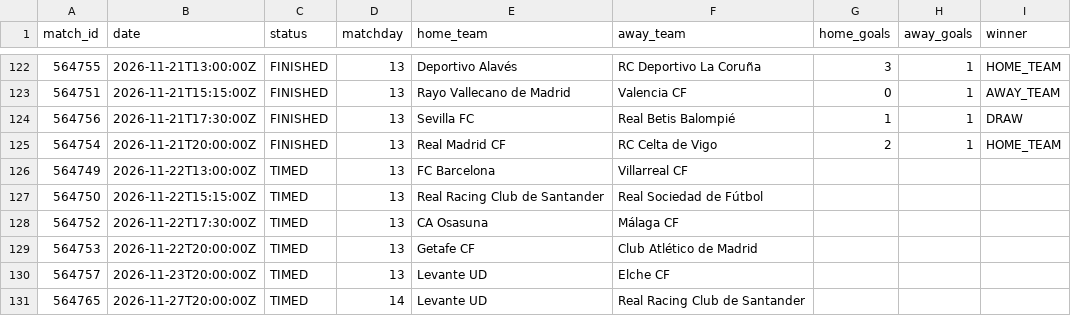
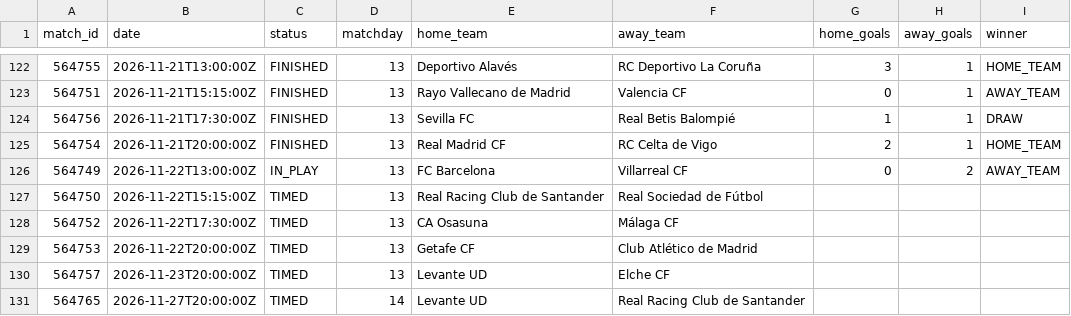
Before and after one commit to kothetsoe11878-bet/analysis-football-bot, a CSV file: data/results/la_liga_current.csv, drawn as a sheet; only a part is shown, gaps mark what is left out.

```diff
--- a/data/results/la_liga_current.csv
+++ b/data/results/la_liga_current.csv
@@ -125,3 +125,3 @@
 564754,2026-11-21T20:00:00Z,FINISHED,13,Real Madrid CF,RC Celta de Vigo,2,1,HOME_TEAM
-564749,2026-11-22T13:00:00Z,TIMED,13,FC Barcelona,Villarreal CF,,,
+564749,2026-11-22T13:00:00Z,IN_PLAY,13,FC Barcelona,Villarreal CF,0,2,AWAY_TEAM
 564750,2026-11-22T15:15:00Z,TIMED,13,Real Racing Club de Santander,Real Sociedad de Fútbol,,,
```
Also changed, not shown: data/results/epl_current.csv, data/results/ligue_1_current.csv, 1 other file.
